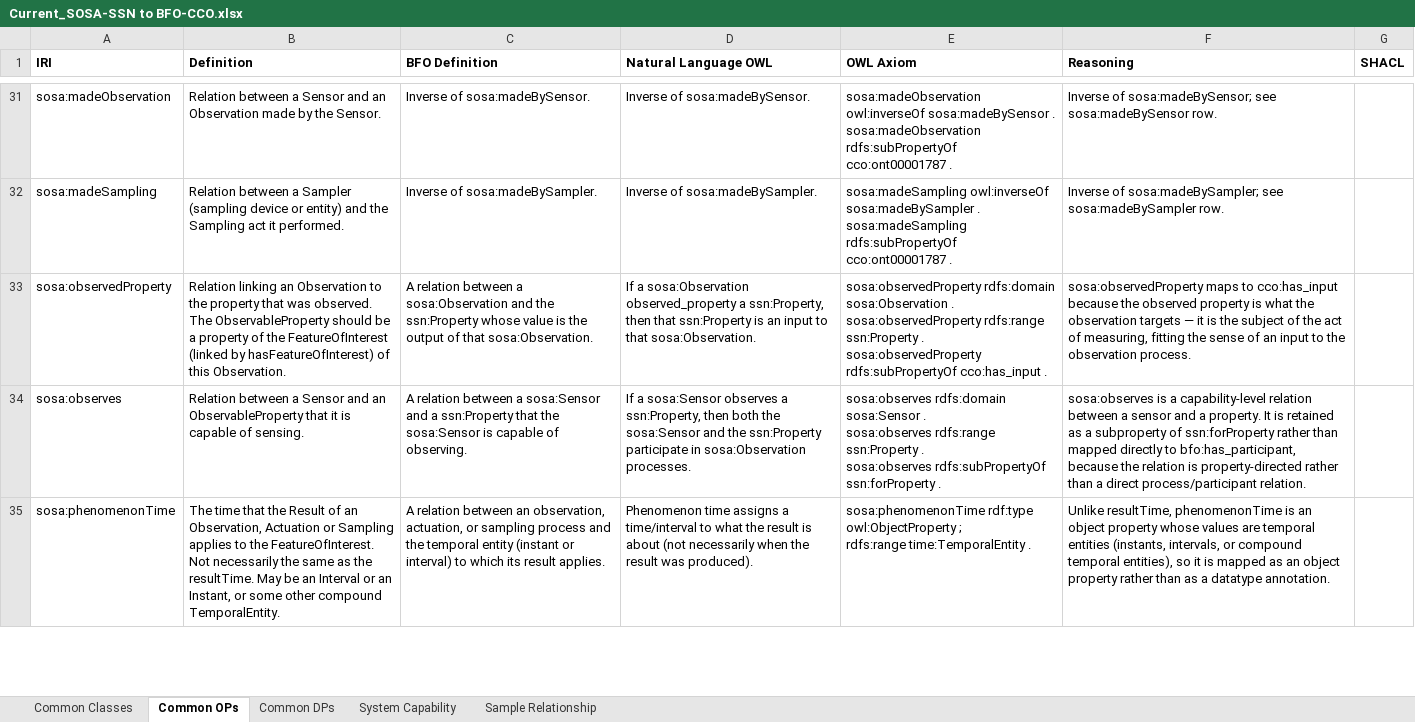
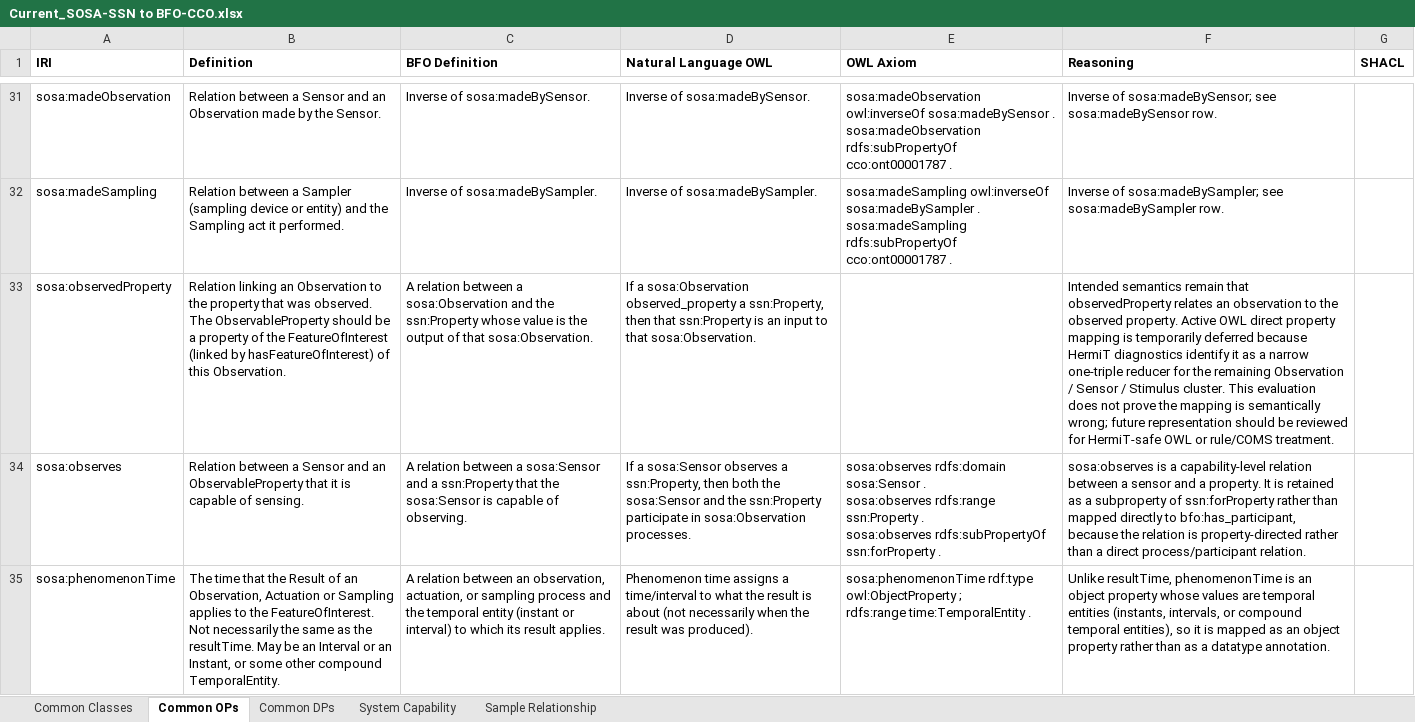
Before and after one commit to BFO-Mappings/SSN-to-BFO, an Excel workbook: Current_SOSA-SSN to BFO-CCO.xlsx, sheet Common OPs, drawn as a sheet; only a part is shown, gaps mark what is left out; values as stored, in another font and other column widths than the file's, no borders; ↵ is a line break in a cell; the diff names each change by its address in the sheet, - before the commit and + after, or states it on an @@ line.

Commit message:
Defer observedProperty mapping

```diff
--- a/Current_SOSA-SSN to BFO-CCO.xlsx (sheet Common OPs)
+++ b/Current_SOSA-SSN to BFO-CCO.xlsx (sheet Common OPs)
-E33 (OWL Axiom): sosa:observedProperty rdfs:domain sosa:Observation . ↵ sosa:observedProperty rdfs:range ssn:Property . ↵ sosa:observedProperty rdfs:subPropertyOf cco:has_input .
+E33 (OWL Axiom): (empty)
-F33 (Reasoning): sosa:observedProperty maps to cco:has_input because the observed property is what the observation targets — it is the subject of the act of measuring, fitting the sense of an input to the observation process.
+F33 (Reasoning): Intended semantics remain that observedProperty relates an observation to the observed property. Active OWL direct property mapping is temporarily deferred because HermiT diagnostics identify it as a narrow one-triple reducer for the remaining Observation / Sensor / Stimulus cluster. This evaluation does not prove the mapping is semantically wrong; future representation should be reviewed for HermiT-safe OWL or rule/COMS treatment.
```
Also changed, not shown: 4 other files.
